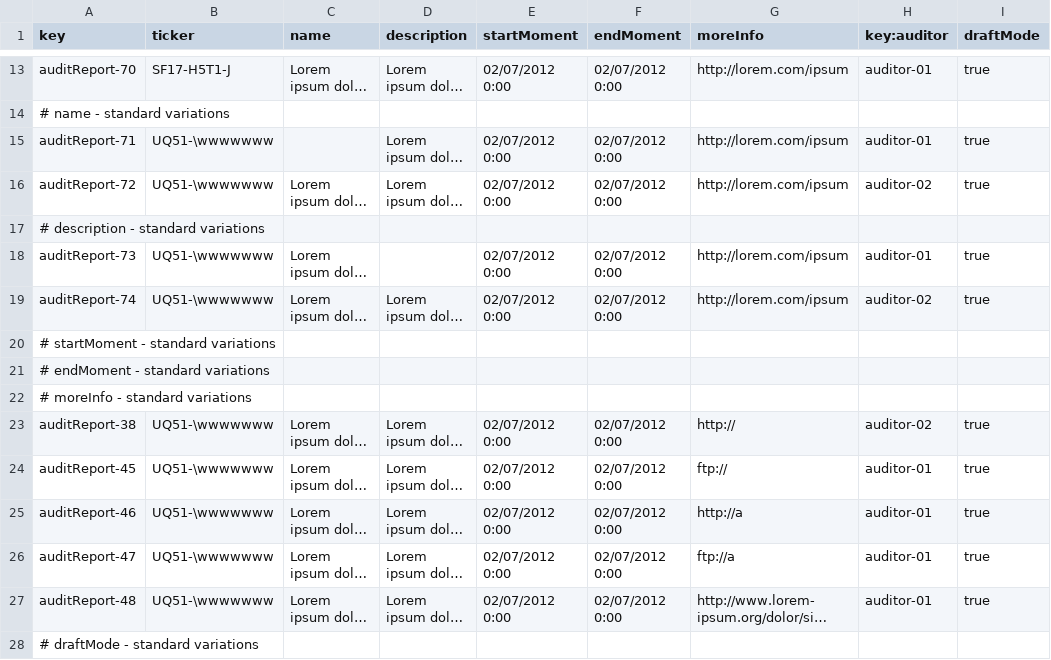
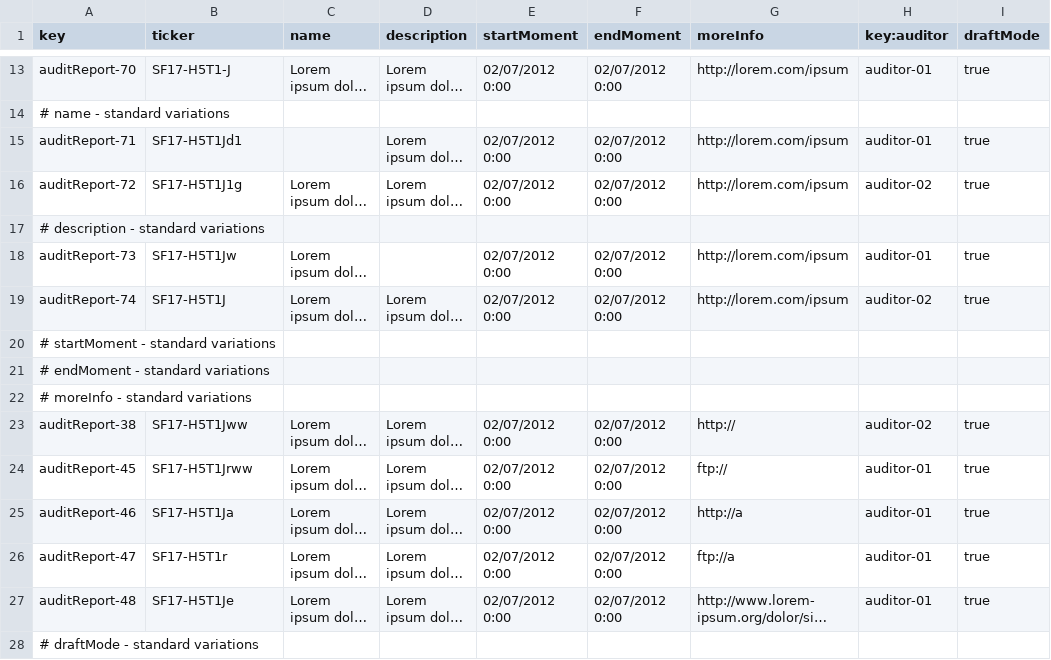
Before and after one commit to jesrammar/Acme-Starters-B, a CSV file: src/main/resources/WEB-INF/data/errata/batch-01/auditReport.csv, drawn as a sheet; only a part is shown, gaps mark what is left out; long unchanged cells end in …; the diff names each change by its address in the sheet, - before the commit and + after, or states it on an @@ line.

Commit message:
fix: csv report corregido

```diff
--- a/src/main/resources/WEB-INF/data/errata/batch-01/auditReport.csv
+++ b/src/main/resources/WEB-INF/data/errata/batch-01/auditReport.csv
-B15 (ticker): UQ51-\wwwwwww
+B15 (ticker): SF17-H5T1Jd1
-B16 (ticker): UQ51-\wwwwwww
+B16 (ticker): SF17-H5T1J1g
-B18 (ticker): UQ51-\wwwwwww
+B18 (ticker): SF17-H5T1Jw
-B19 (ticker): UQ51-\wwwwwww
+B19 (ticker): SF17-H5T1J
-B23 (ticker): UQ51-\wwwwwww
+B23 (ticker): SF17-H5T1Jww
-B24 (ticker): UQ51-\wwwwwww
+B24 (ticker): SF17-H5T1Jrww
-B25 (ticker): UQ51-\wwwwwww
+B25 (ticker): SF17-H5T1Ja
-B26 (ticker): UQ51-\wwwwwww
+B26 (ticker): SF17-H5T1r
-B27 (ticker): UQ51-\wwwwwww
+B27 (ticker): SF17-H5T1Je
```
